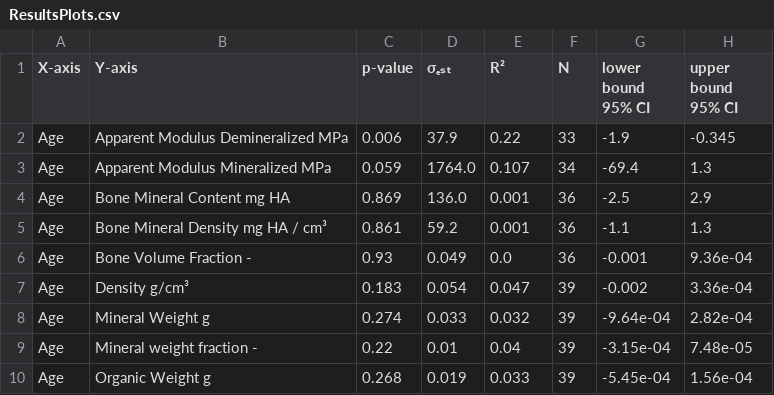
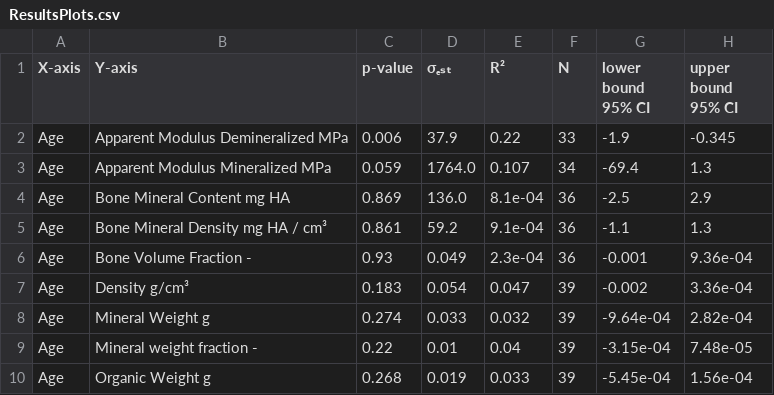
Before and after one commit to MathieuSm/FEMCOL, a CSV file: 04_Results/04_Plots/ResultsPlots.csv, drawn as a sheet; only a part is shown; the diff covers the shown part only.

```diff
--- a/04_Results/04_Plots/ResultsPlots.csv
+++ b/04_Results/04_Plots/ResultsPlots.csv
@@ -3,5 +3,5 @@ Age,Apparent Modulus Demineralized MPa,0.006,37.9,0.22,33,-1.9,-0.345
 Age,Apparent Modulus Mineralized MPa,0.059,1764.0,0.107,34,-69.4,1.3
-Age,Bone Mineral Content mg HA,0.869,136.0,0.001,36,-2.5,2.9
-Age,Bone Mineral Density mg HA / cm³,0.861,59.2,0.001,36,-1.1,1.3
-Age,Bone Volume Fraction -,0.93,0.049,0.0,36,-0.001,9.36e-04
+Age,Bone Mineral Content mg HA,0.869,136.0,8.1e-04,36,-2.5,2.9
+Age,Bone Mineral Density mg HA / cm³,0.861,59.2,9.1e-04,36,-1.1,1.3
+Age,Bone Volume Fraction -,0.93,0.049,2.3e-04,36,-0.001,9.36e-04
 Age,Density g/cm³,0.183,0.054,0.047,39,-0.002,3.36e-04
```
Also changed, not shown: 7 added rows, 7 removed rows and 18 edited cells elsewhere in this file, 39 other files.
